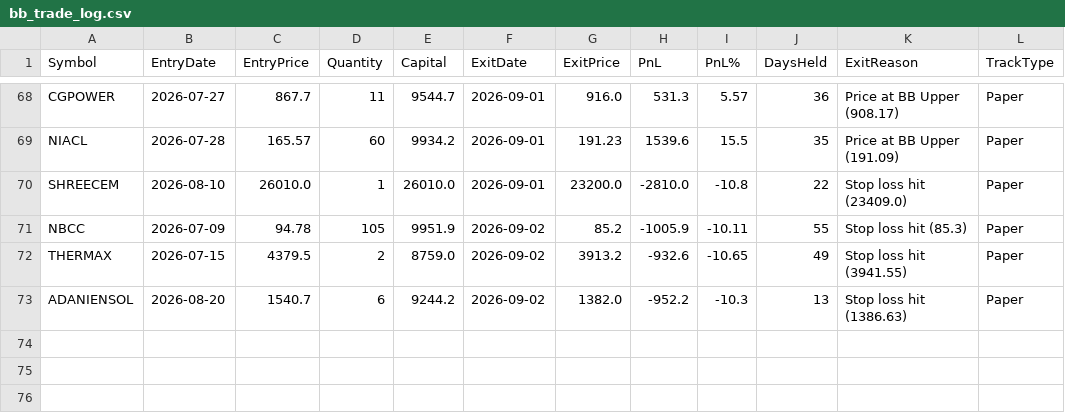
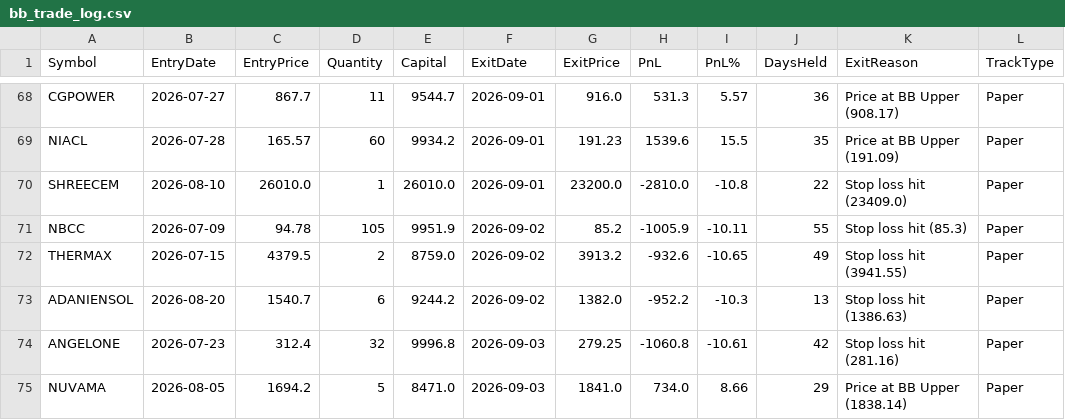
Before and after one commit to finnyrajmann/nse-bb-system, a CSV file: data/bb_trade_log.csv, drawn as a sheet; only a part is shown, gaps mark what is left out; the diff names each change by its address in the sheet, - before the commit and + after, or states it on an @@ line.

Commit message:
Auto-update — 2026-09-03

```diff
--- a/data/bb_trade_log.csv
+++ b/data/bb_trade_log.csv
+row 74: ANGELONE | 2026-07-23 | 312.4 | 32 | 9996.8 | 2026-09-03 | 279.25 | -1060.8 | -10.61 | 42 | Stop loss hit (281.16) | Paper
+row 75: NUVAMA | 2026-08-05 | 1694.2 | 5 | 8471.0 | 2026-09-03 | 1841.0 | 734.0 | 8.66 | 29 | Price at BB Upper (1838.14) | Paper
```
